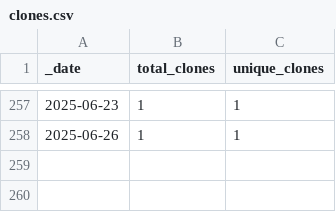
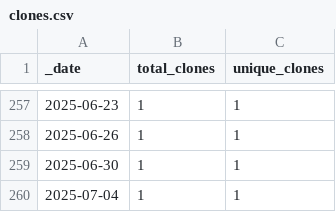
Before and after one commit to roberts-farm-of-ideas/5, a CSV file: traffic/clones.csv, drawn as a sheet; only a part is shown, gaps mark what is left out; the diff names each change by its address in the sheet, - before the commit and + after, or states it on an @@ line.

Commit message:
GitHub traffic

```diff
--- a/traffic/clones.csv
+++ b/traffic/clones.csv
+row 259: 2025-06-30 | 1 | 1
+row 260: 2025-07-04 | 1 | 1
```
Also changed, not shown: 1 other file.
